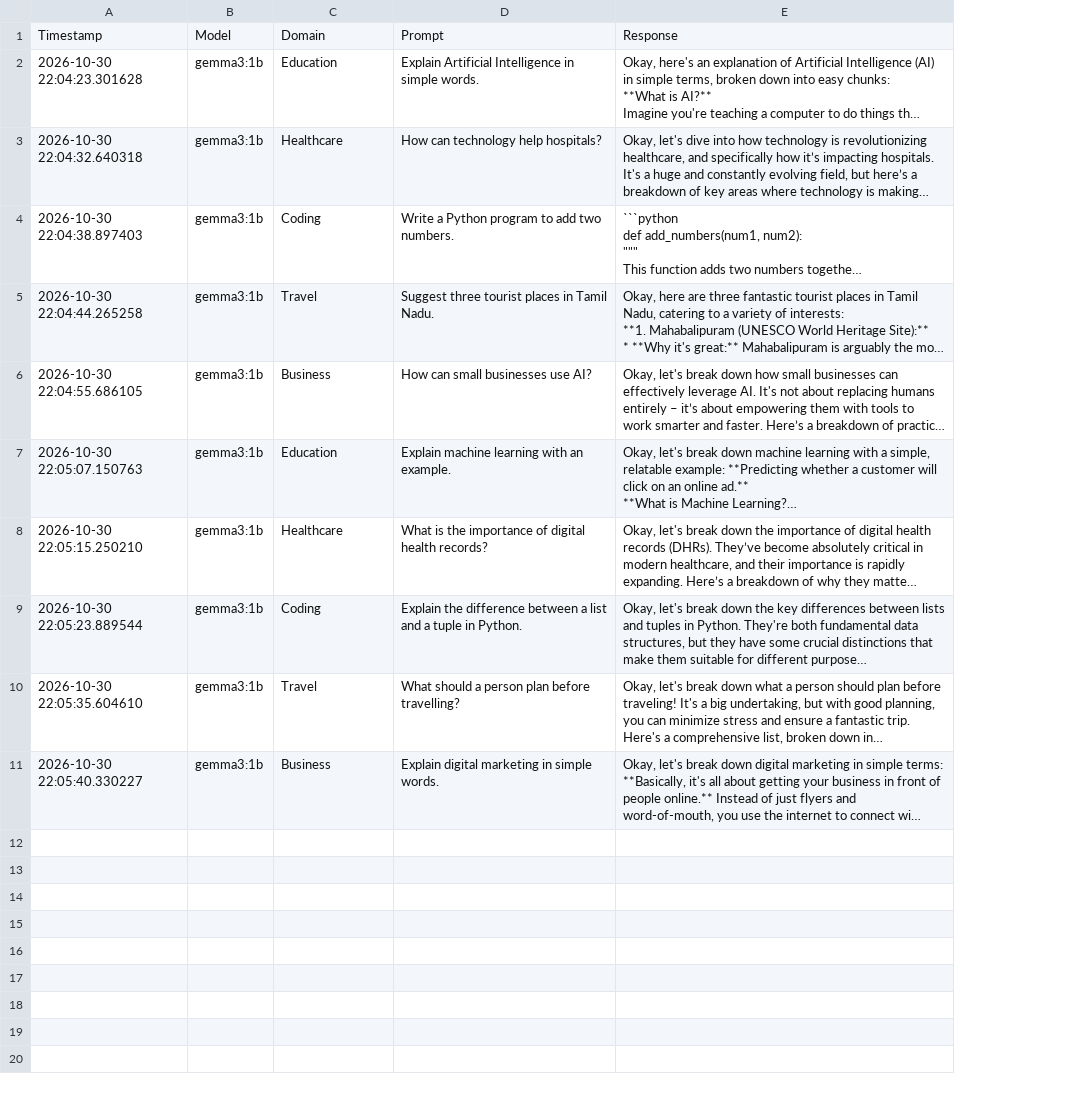
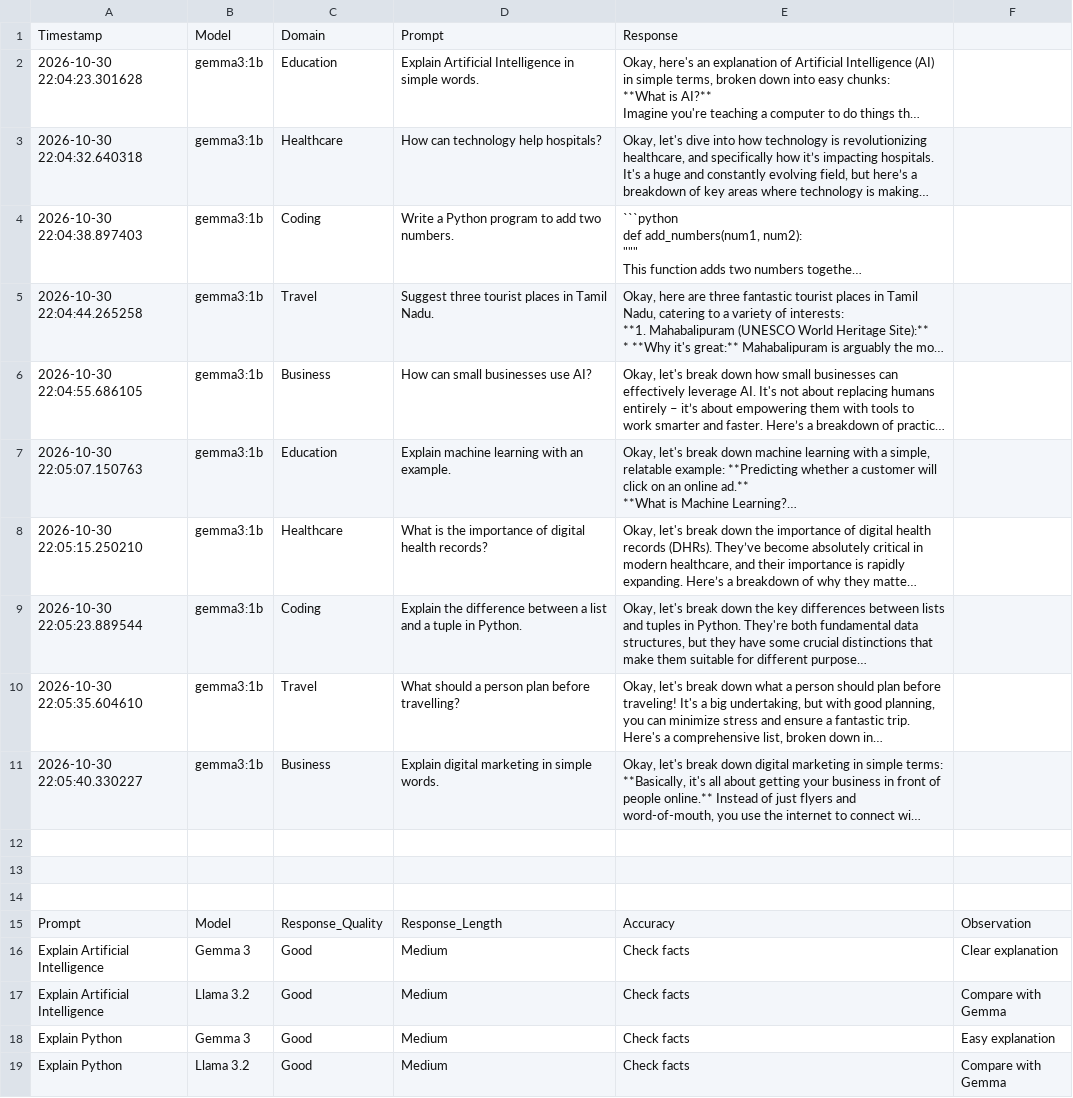
Before and after one commit to dharshinitk878-eng/Week8-Local-LLM-Inference, a CSV file: dataset/llm_responses.csv, drawn as a sheet; long unchanged cells end in …; the diff names each change by its address in the sheet, - before the commit and + after, or states it on an @@ line.

```diff
--- a/dataset/llm_responses.csv
+++ b/dataset/llm_responses.csv
+column F, empty
+row 12: (empty)
+row 13: (empty)
+row 14: (empty)
+row 15: Prompt | Model | Response_Quality | Response_Length | Accuracy | Observation
+row 16: Explain Artificial Intelligence | Gemma 3 | Good | Medium | Check facts | Clear explanation
+row 17: Explain Artificial Intelligence | Llama 3.2 | Good | Medium | Check facts | Compare with Gemma
+row 18: Explain Python | Gemma 3 | Good | Medium | Check facts | Easy explanation
+row 19: Explain Python | Llama 3.2 | Good | Medium | Check facts | Compare with Gemma
```
Also changed, not shown: 2 other files.
